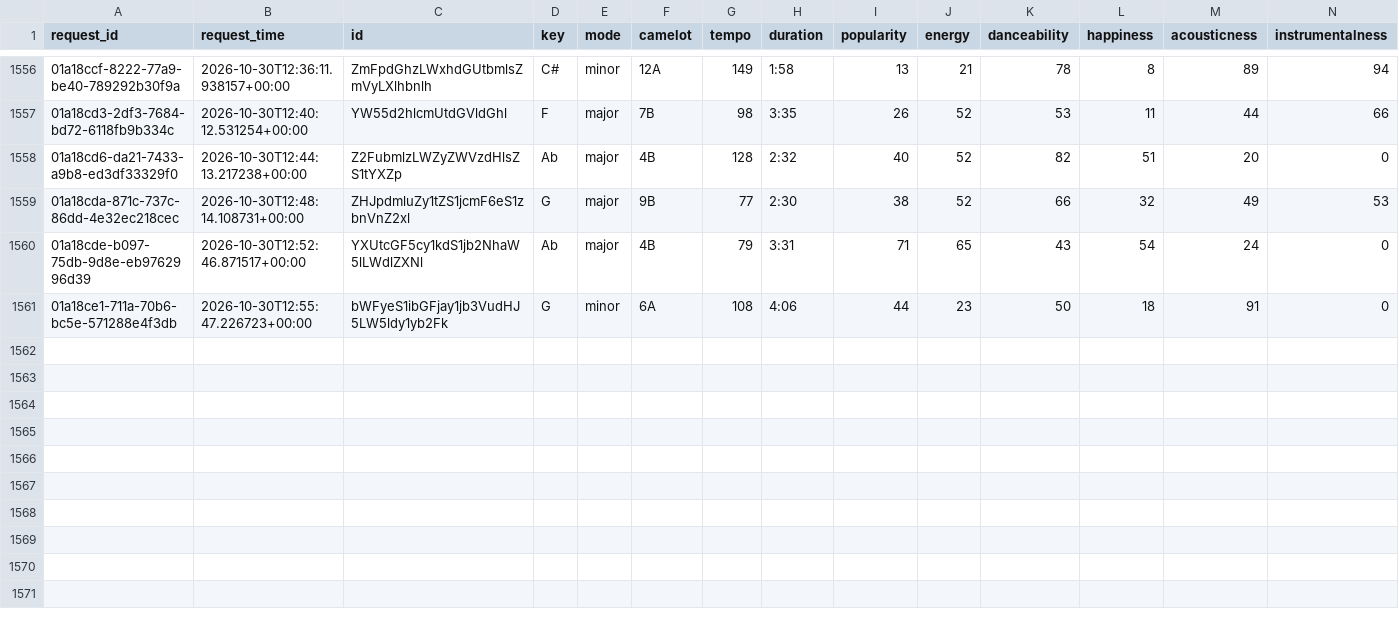
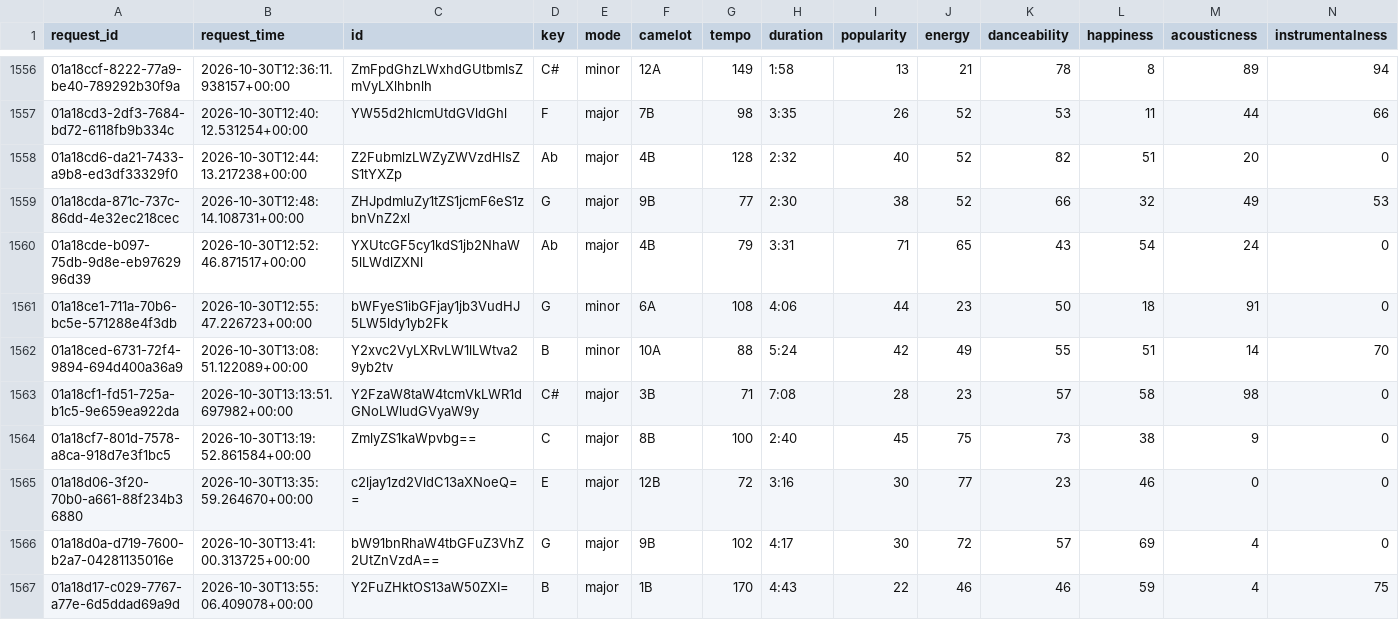
Before and after one commit to jdmremi/kcpr, a CSV file: track_analysis.csv, drawn as a sheet; only a part is shown, gaps mark what is left out; rows hold the shown columns only; the diff names each change by its address in the sheet, - before the commit and + after, or states it on an @@ line.

```diff
--- a/track_analysis.csv
+++ b/track_analysis.csv
+row 1562: 01a18ced-6731-72f4-9894-694d400a36a9 | 2026-10-30T13:08:51.122089+00:00 | Y2xvc2VyLXRvLW1lLWtva29yb2tv | B | minor | 10A | 88 | 5:24 | 42 | 49 | 55 | 51 | 14 | 70
+row 1563: 01a18cf1-fd51-725a-b1c5-9e659ea922da | 2026-10-30T13:13:51.697982+00:00 | Y2FzaW8taW4tcmVkLWR1dGNoLWludGVyaW9y | C# | major | 3B | 71 | 7:08 | 28 | 23 | 57 | 58 | 98 | 0
+row 1564: 01a18cf7-801d-7578-a8ca-918d7e3f1bc5 | 2026-10-30T13:19:52.861584+00:00 | ZmlyZS1kaWpvbg== | C | major | 8B | 100 | 2:40 | 45 | 75 | 73 | 38 | 9 | 0
+row 1565: 01a18d06-3f20-70b0-a661-88f234b36880 | 2026-10-30T13:35:59.264670+00:00 | c2ljay1zd2VldC13aXNoeQ== | E | major | 12B | 72 | 3:16 | 30 | 77 | 23 | 46 | 0 | 0
+row 1566: 01a18d0a-d719-7600-b2a7-04281135016e | 2026-10-30T13:41:00.313725+00:00 | bW91bnRhaW4tbGFuZ3VhZ2UtZnVzdA== | G | major | 9B | 102 | 4:17 | 30 | 72 | 57 | 69 | 4 | 0
+row 1567: 01a18d17-c029-7767-a77e-6d5ddad69a9d | 2026-10-30T13:55:06.409078+00:00 | Y2FuZHktOS13aW50ZXI= | B | major | 1B | 170 | 4:43 | 22 | 46 | 46 | 59 | 4 | 75
```
Also changed, not shown: now_playing.csv, track_metadata.csv, 1 other file.
